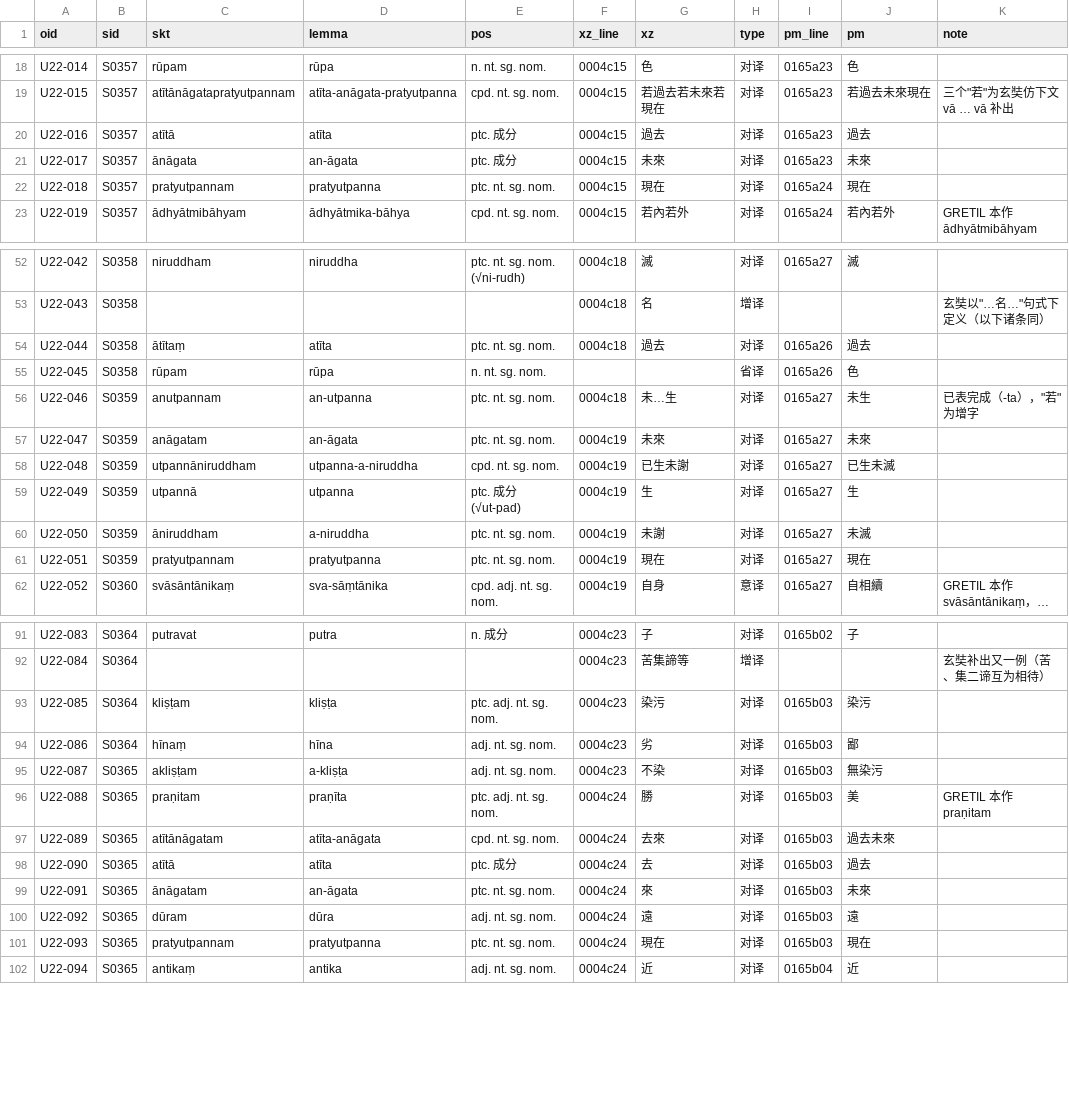
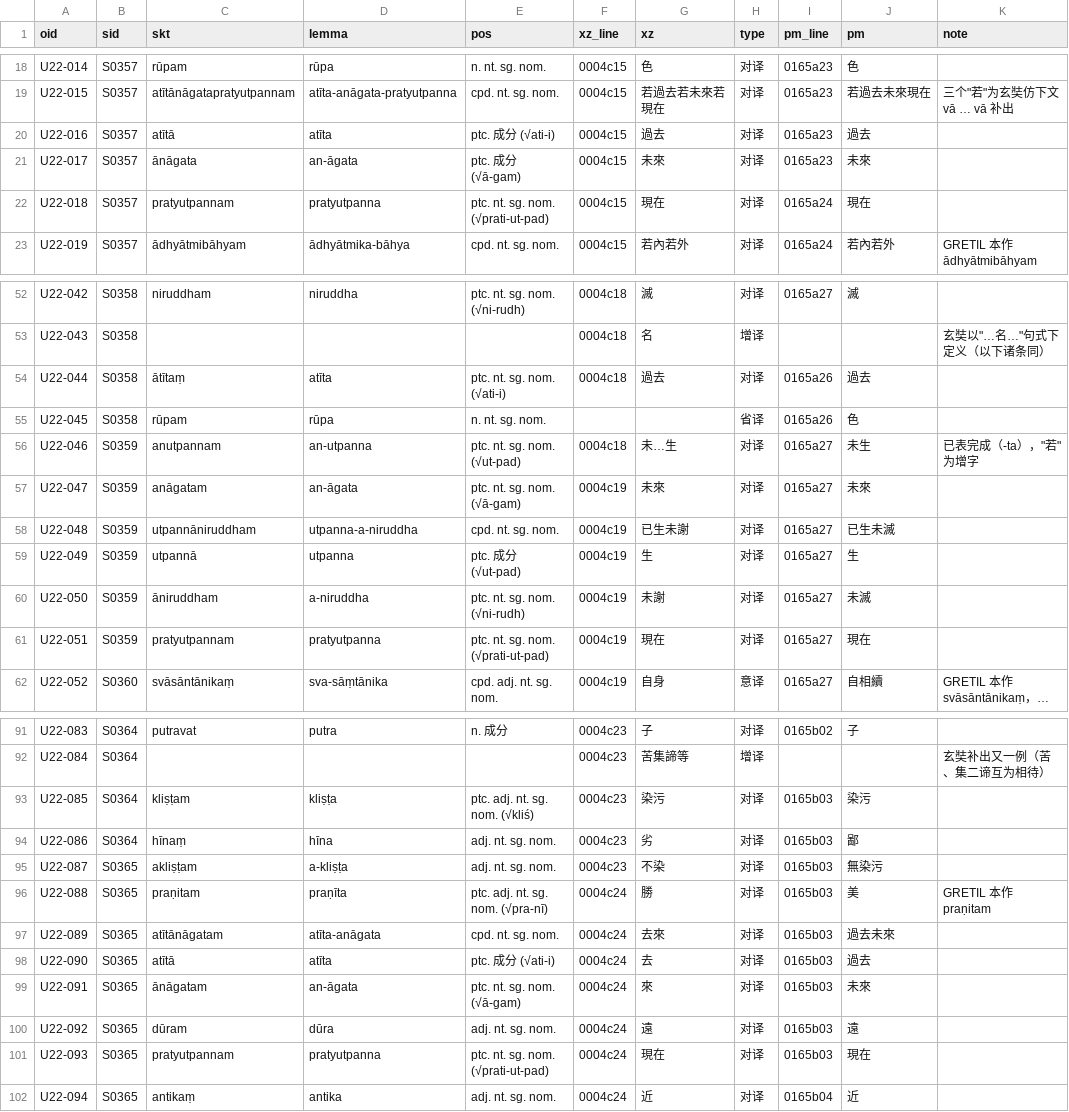
Before and after one commit to yuandengshi/xuanzang-glossary, a TSV file: _work/align/akbh1/occ/U22.tsv, drawn as a sheet; only a part is shown, gaps mark what is left out; long unchanged cells end in …; the diff covers the shown part only; the diff names each change by its address in the sheet, - before the commit and + after, or states it on an @@ line.

```diff
--- a/_work/align/akbh1/occ/U22.tsv
+++ b/_work/align/akbh1/occ/U22.tsv
-E20 (pos): ptc. 成分
+E20 (pos): ptc. 成分 (√ati-i)
-E21 (pos): ptc. 成分
+E21 (pos): ptc. 成分 (√ā-gam)
-E22 (pos): ptc. nt. sg. nom.
+E22 (pos): ptc. nt. sg. nom. (√prati-ut-pad)
-E54 (pos): ptc. nt. sg. nom.
+E54 (pos): ptc. nt. sg. nom. (√ati-i)
-E56 (pos): ptc. nt. sg. nom.
+E56 (pos): ptc. nt. sg. nom. (√ut-pad)
-E57 (pos): ptc. nt. sg. nom.
+E57 (pos): ptc. nt. sg. nom. (√ā-gam)
-E60 (pos): ptc. nt. sg. nom.
+E60 (pos): ptc. nt. sg. nom. (√ni-rudh)
-E61 (pos): ptc. nt. sg. nom.
+E61 (pos): ptc. nt. sg. nom. (√prati-ut-pad)
-E93 (pos): ptc. adj. nt. sg. nom.
+E93 (pos): ptc. adj. nt. sg. nom. (√kliś)
-E96 (pos): ptc. adj. nt. sg. nom.
+E96 (pos): ptc. adj. nt. sg. nom. (√pra-nī)
-E98 (pos): ptc. 成分
+E98 (pos): ptc. 成分 (√ati-i)
-E99 (pos): ptc. nt. sg. nom.
+E99 (pos): ptc. nt. sg. nom. (√ā-gam)
-E101 (pos): ptc. nt. sg. nom.
+E101 (pos): ptc. nt. sg. nom. (√prati-ut-pad)
```
Also changed, not shown: 22 edited cells elsewhere in this file, _work/align/akbh1/occ/U33.tsv, _work/align/akbh1/occ/U38.tsv, 52 other files.
